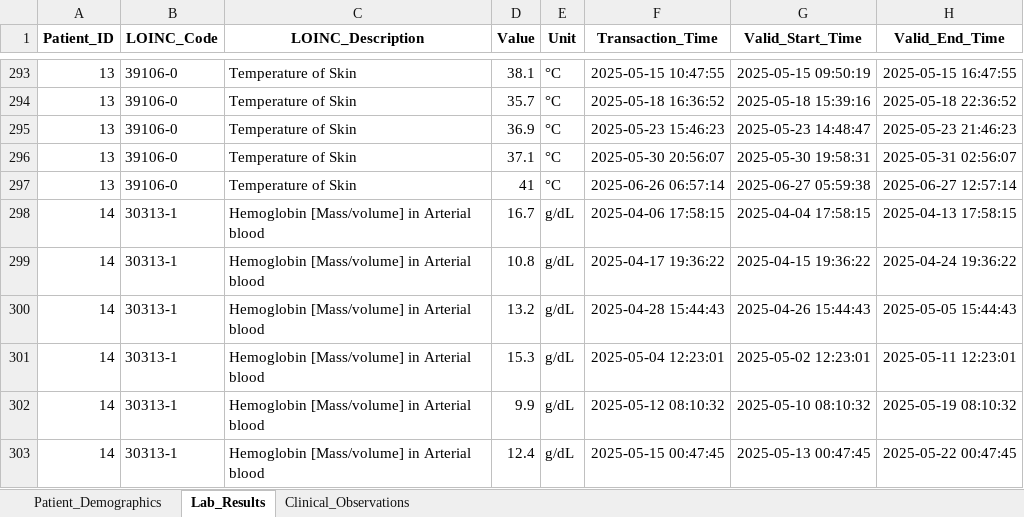
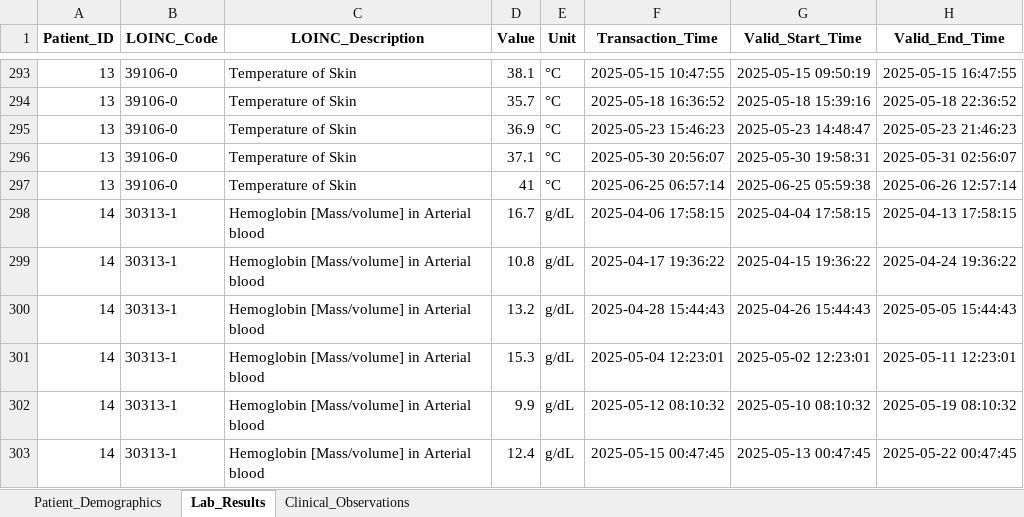
Before and after one commit to NevoLevi/mini-project-cdss, an Excel workbook: cdss_database_v7.xlsx, sheet Lab_Results, drawn as a sheet; only a part is shown, gaps mark what is left out; values as stored, in another font and other column widths than the file's, no borders; the diff names each change by its address in the sheet, - before the commit and + after, or states it on an @@ line.

Commit message:
added patient with recommendation

```diff
--- a/cdss_database_v7.xlsx (sheet Lab_Results)
+++ b/cdss_database_v7.xlsx (sheet Lab_Results)
-F297 (Transaction_Time): 2025-06-26 06:57:14
+F297 (Transaction_Time): 2025-06-25 06:57:14
-G297 (Valid_Start_Time): 2025-06-27 05:59:38
+G297 (Valid_Start_Time): 2025-06-25 05:59:38
-H297 (Valid_End_Time): 2025-06-27 12:57:14
+H297 (Valid_End_Time): 2025-06-26 12:57:14
```
Also changed, not shown: sheet Clinical_Observations.
